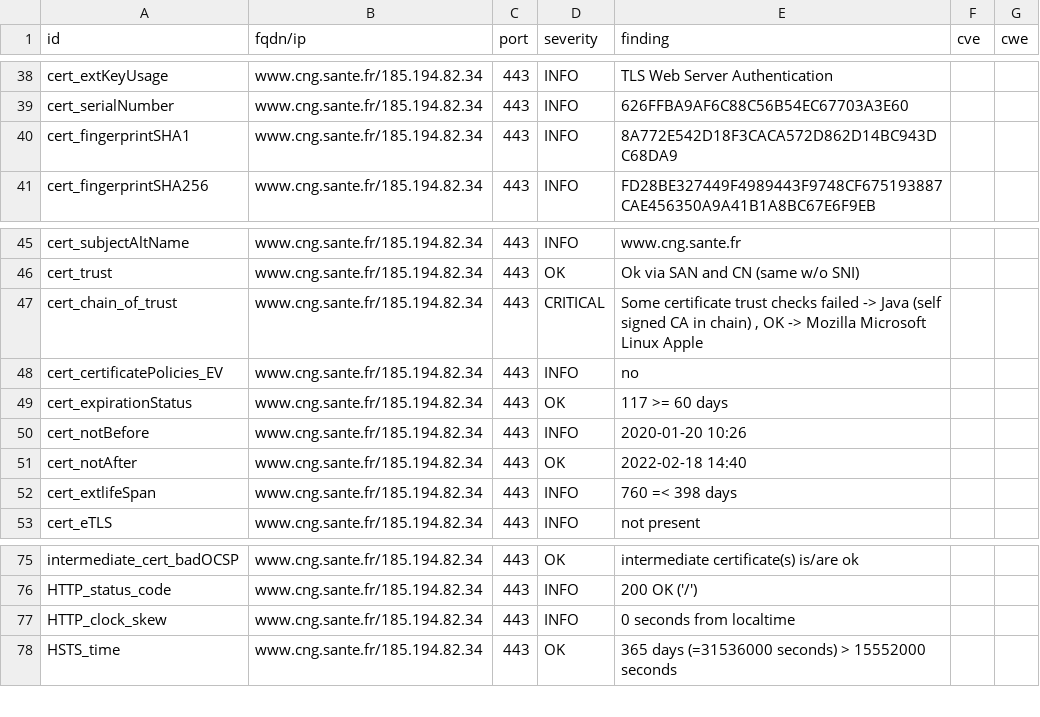
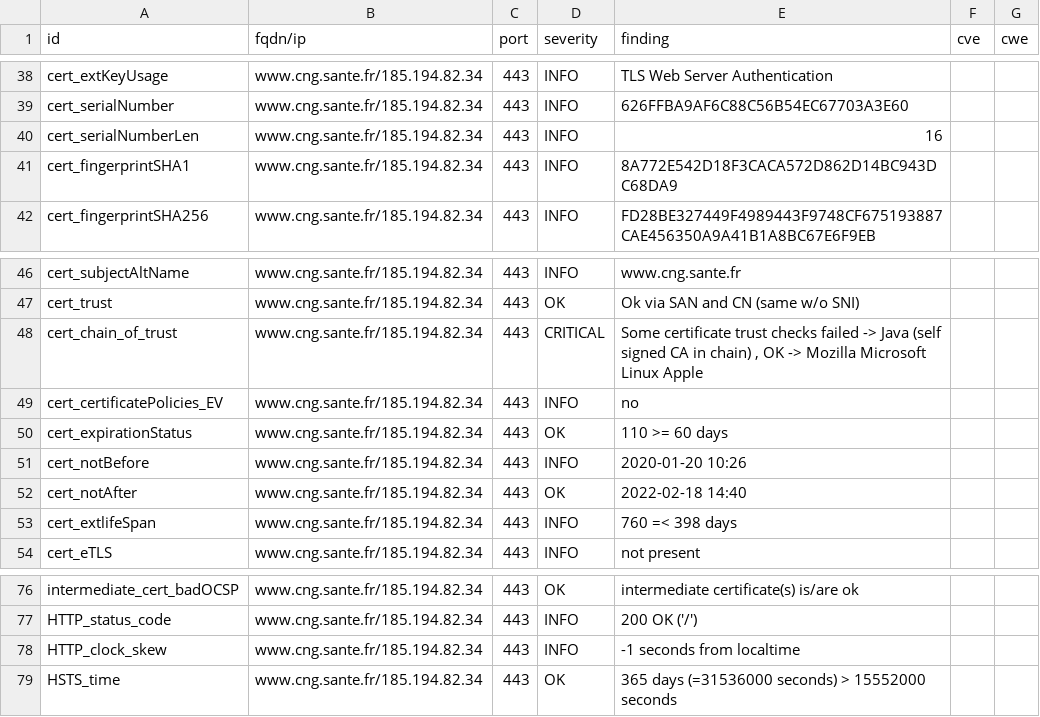
Before and after one commit to SocialGouv/dnum-dashboard, a CSV file: results/aHR0cHM6Ly93d3cuY25nLnNhbnRlLmZy/testssl.csv, drawn as a sheet; only a part is shown, gaps mark what is left out.

Commit message:
update: https://www.cng.sante.fr

```diff
--- a/results/aHR0cHM6Ly93d3cuY25nLnNhbnRlLmZy/testssl.csv
+++ b/results/aHR0cHM6Ly93d3cuY25nLnNhbnRlLmZy/testssl.csv
@@ -39,2 +39,3 @@
 "cert_serialNumber","www.cng.sante.fr/185.194.82.34","443","INFO","626FFBA9AF6C88C56B54EC67703A3E60","",""
+"cert_serialNumberLen","www.cng.sante.fr/185.194.82.34","443","INFO","16","",""
 "cert_fingerprintSHA1","www.cng.sante.fr/185.194.82.34","443","INFO","8A772E542D18F3CACA572D862D14BC943DC68DA9","",""
@@ -48,3 +49,3 @@
 "cert_certificatePolicies_EV","www.cng.sante.fr/185.194.82.34","443","INFO","no","",""
-"cert_expirationStatus","www.cng.sante.fr/185.194.82.34","443","OK","117 >= 60 days","",""
+"cert_expirationStatus","www.cng.sante.fr/185.194.82.34","443","OK","110 >= 60 days","",""
 "cert_notBefore","www.cng.sante.fr/185.194.82.34","443","INFO","2020-01-20 10:26","",""
@@ -76,3 +77,3 @@
 "HTTP_status_code","www.cng.sante.fr/185.194.82.34","443","INFO","200 OK ('/')","",""
-"HTTP_clock_skew","www.cng.sante.fr/185.194.82.34","443","INFO","0 seconds from localtime","",""
+"HTTP_clock_skew","www.cng.sante.fr/185.194.82.34","443","INFO","-1 seconds from localtime","",""
 "HSTS_time","www.cng.sante.fr/185.194.82.34","443","OK","365 days (=31536000 seconds) > 15552000 seconds","",""
```
Also changed, not shown: 9 other files.
